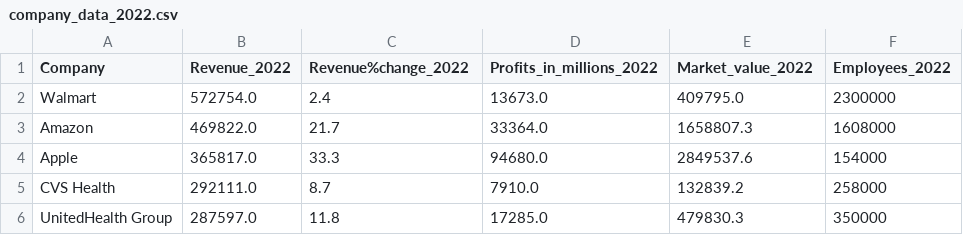
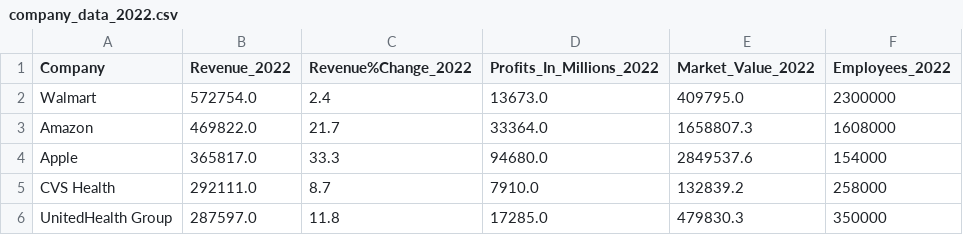
Before and after one commit to jannatulhashi/Exploring-Insights-from-the-Largest-US-Companies, a CSV file: Resources/company_data_2022.csv, drawn as a sheet; only a part is shown.

```diff
--- a/Resources/company_data_2022.csv
+++ b/Resources/company_data_2022.csv
@@ -1,2 +1,2 @@
-Company,Revenue_2022,Revenue%change_2022,Profits_in_millions_2022,Market_value_2022,Employees_2022
+Company,Revenue_2022,Revenue%Change_2022,Profits_In_Millions_2022,Market_Value_2022,Employees_2022
 Walmart,572754.0,2.4,13673.0,409795.0,2300000
```
Also changed, not shown: Resources/all_company_location.csv, Resources/company_data_2021.csv, 1 other file.
